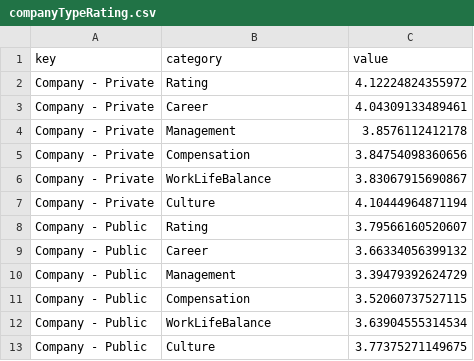
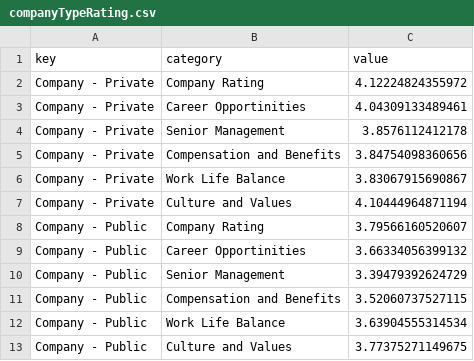
Before and after one commit to Yqisme490/Data-Science-Jobs-in-Australia, a CSV file: companyTypeRating.csv, drawn as a sheet.

Commit message:
Add files via upload

```diff
--- a/companyTypeRating.csv
+++ b/companyTypeRating.csv
@@ -1,13 +1,13 @@
 "key","category","value"
-"Company - Private","Rating",4.12224824355972
-"Company - Private","Career",4.04309133489461
-"Company - Private","Management",3.8576112412178
-"Company - Private","Compensation",3.84754098360656
-"Company - Private","WorkLifeBalance",3.83067915690867
-"Company - Private","Culture",4.10444964871194
-"Company - Public","Rating",3.79566160520607
-"Company - Public","Career",3.66334056399132
-"Company - Public","Management",3.39479392624729
-"Company - Public","Compensation",3.52060737527115
-"Company - Public","WorkLifeBalance",3.63904555314534
-"Company - Public","Culture",3.77375271149675
+"Company - Private","Company Rating",4.12224824355972
+"Company - Private","Career Opportinities",4.04309133489461
+"Company - Private","Senior Management",3.8576112412178
+"Company - Private","Compensation and Benefits",3.84754098360656
+"Company - Private","Work Life Balance",3.83067915690867
+"Company - Private","Culture and Values",4.10444964871194
+"Company - Public","Company Rating",3.79566160520607
+"Company - Public","Career Opportinities",3.66334056399132
+"Company - Public","Senior Management",3.39479392624729
+"Company - Public","Compensation and Benefits",3.52060737527115
+"Company - Public","Work Life Balance",3.63904555314534
+"Company - Public","Culture and Values",3.77375271149675
```
